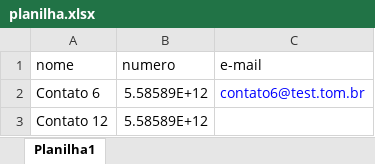
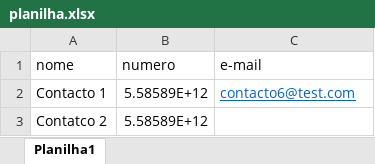
Before and after one commit to Vivas1256/icloud-3, an Excel workbook: frontend/src/assets/planilha.xlsx, sheet Planilha1, drawn as a sheet; values as stored, in another font and other column widths than the file's, no borders; the diff names each change by its address in the sheet, - before the commit and + after, or states it on an @@ line.

```diff
--- a/frontend/src/assets/planilha.xlsx (sheet Planilha1)
+++ b/frontend/src/assets/planilha.xlsx (sheet Planilha1)
-A2 (nome): Contato 6
+A2 (nome): Contacto 1
-C2 (e-mail): contato6@test.tom.br
+C2 (e-mail): contacto6@test.com
@@ C2 underline: off → on, text colour: #0000FF → #0563C1 @@
-A3 (nome): Contato 12
+A3 (nome): Contatco 2
```
Also changed, not shown: 2 other files.
